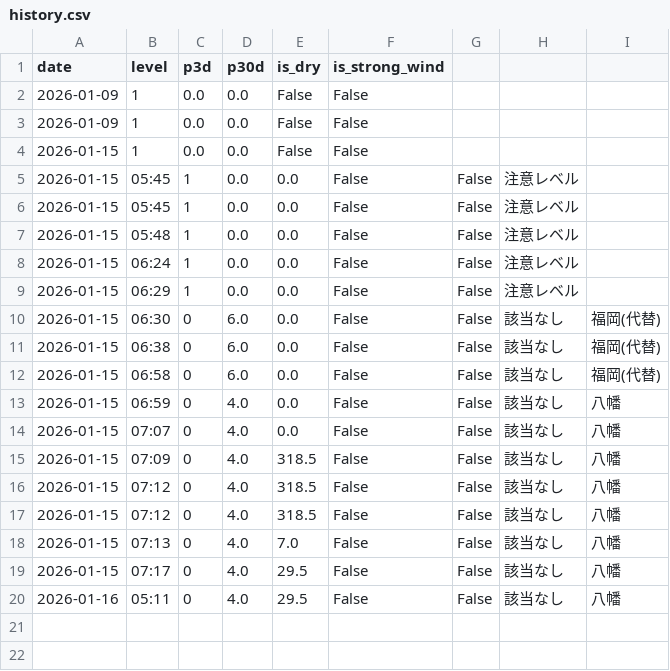
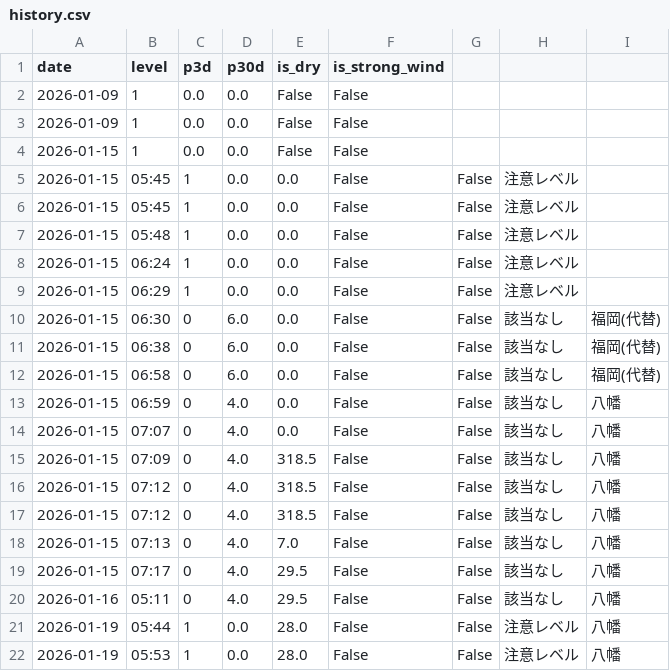
Before and after one commit to ryo0905jumpih-sys/kitakyuushuusi, a CSV file: data/history.csv, drawn as a sheet; the diff names each change by its address in the sheet, - before the commit and + after, or states it on an @@ line.

```diff
--- a/data/history.csv
+++ b/data/history.csv
+row 21: 2026-01-19 | 05:44 | 1 | 0.0 | 28.0 | False | False | 注意レベル | 八幡
+row 22: 2026-01-19 | 05:53 | 1 | 0.0 | 28.0 | False | False | 注意レベル | 八幡
```
Also changed, not shown: 3 other files.
